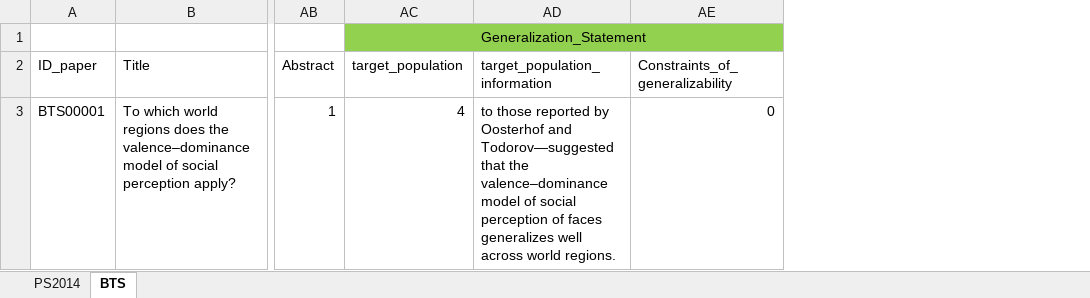
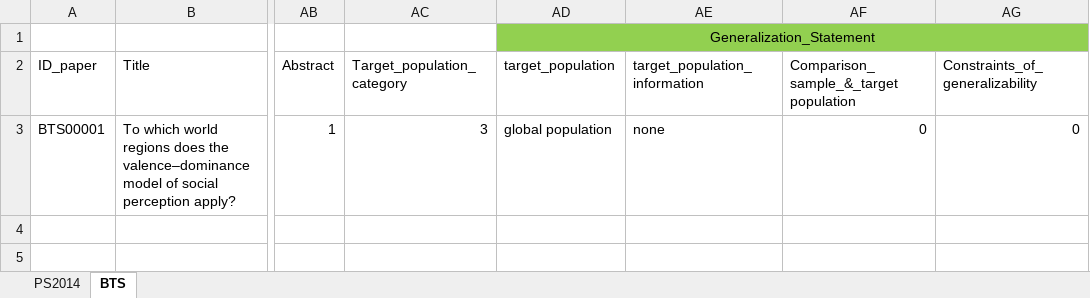
Before and after one commit to Chuan-Peng-Lab/BTS_Sample_Stage1_RR, an Excel workbook: 3_Data extraction/3_1_Code_manual/code_example.xlsx, sheet BTS, drawn as a sheet; only a part is shown, gaps mark what is left out; values as stored, in another font and other column widths than the file's, no borders; addresses are those after the commit; the diff names each change by its address in the sheet, - before the commit and + after, or states it on an @@ line.

Commit message:
update Code Manual

```diff
--- a/3_Data extraction/3_1_Code_manual/code_example.xlsx (sheet BTS)
+++ b/3_Data extraction/3_1_Code_manual/code_example.xlsx (sheet BTS)
+column AC (Target_population_category), row 3: 3
+column AF, rows 2-3: Comparison_sample_&_target population | 0
-AD3 (target_population): 4
+AD3 (target_population): global population
-AE3 (target_population_information): to those reported by Oosterhof and Todorov—suggested that the valence–dominance model of social perception of faces generalizes well across world regions.
+AE3 (target_population_information): none
```
Also changed, not shown: 3 other files.
